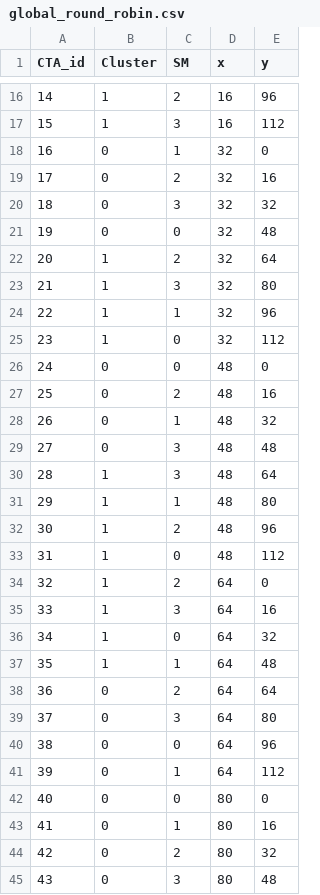
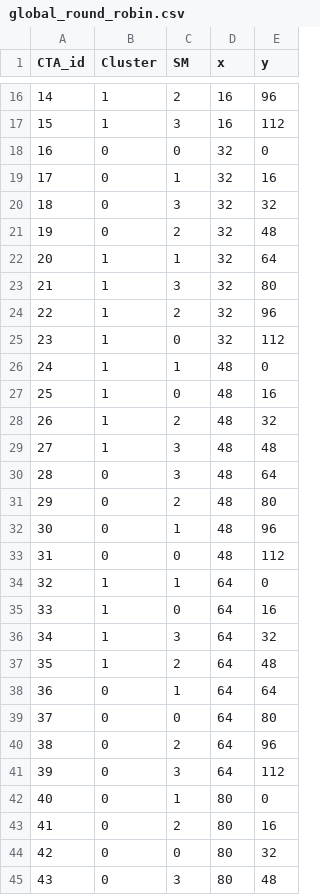
Before and after one commit to TheColombianTeam/GPUScheduling, a CSV file: Schedulers/scheduled/global_round_robin.csv, drawn as a sheet; only a part is shown, gaps mark what is left out; the diff covers the shown part only.

```diff
--- a/Schedulers/scheduled/global_round_robin.csv
+++ b/Schedulers/scheduled/global_round_robin.csv
@@ -17,29 +17,29 @@ CTA_id,Cluster,SM,x,y
 15,1,3,16,112
-16,0,1,32,0
-17,0,2,32,16
+16,0,0,32,0
+17,0,1,32,16
 18,0,3,32,32
-19,0,0,32,48
-20,1,2,32,64
+19,0,2,32,48
+20,1,1,32,64
 21,1,3,32,80
-22,1,1,32,96
+22,1,2,32,96
 23,1,0,32,112
-24,0,0,48,0
-25,0,2,48,16
-26,0,1,48,32
-27,0,3,48,48
-28,1,3,48,64
-29,1,1,48,80
-30,1,2,48,96
-31,1,0,48,112
-32,1,2,64,0
-33,1,3,64,16
-34,1,0,64,32
-35,1,1,64,48
-36,0,2,64,64
-37,0,3,64,80
-38,0,0,64,96
-39,0,1,64,112
-40,0,0,80,0
-41,0,1,80,16
-42,0,2,80,32
+24,1,1,48,0
+25,1,0,48,16
+26,1,2,48,32
+27,1,3,48,48
+28,0,3,48,64
+29,0,2,48,80
+30,0,1,48,96
+31,0,0,48,112
+32,1,1,64,0
+33,1,0,64,16
+34,1,3,64,32
+35,1,2,64,48
+36,0,1,64,64
+37,0,0,64,80
+38,0,2,64,96
+39,0,3,64,112
+40,0,1,80,0
+41,0,2,80,16
+42,0,0,80,32
 43,0,3,80,48
```
Also changed, not shown: 16 edited cells elsewhere in this file, Schedulers/scheduled/distributed_CTA.csv, Schedulers/scheduled/distributed_block.csv, 22 other files.
